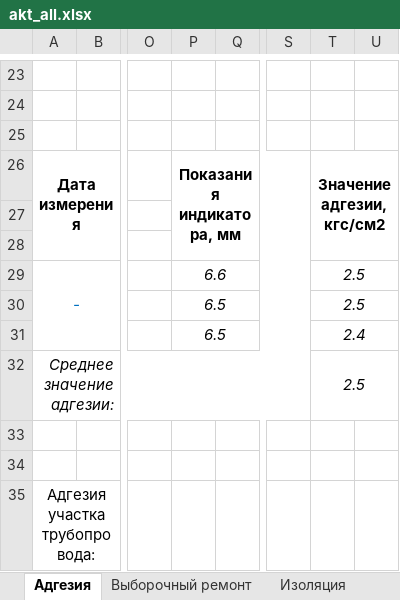
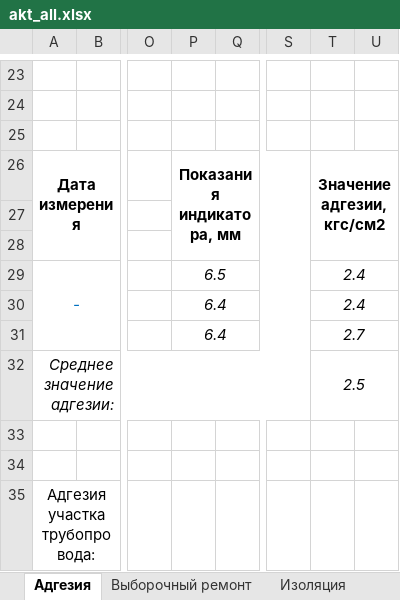
Before and after one commit to Dmitr06/PSD, an Excel workbook: Excell/akt_all.xlsx, sheet Адгезия, drawn as a sheet; only a part is shown, gaps mark what is left out; values as stored, in another font and other column widths than the file's, no borders; the diff names each change by its address in the sheet, - before the commit and + after, or states it on an @@ line.

Commit message:
Update for new excell form 2021. refactoring

```diff
--- a/Excell/akt_all.xlsx (sheet Адгезия)
+++ b/Excell/akt_all.xlsx (sheet Адгезия)
-P29: 6.6
+P29: 6.5
-T29:T30: 2.5
+T29:T30: 2.4
-P30:P31: 6.5
+P30:P31: 6.4
-T31: 2.4
+T31: 2.7
```
Also changed, not shown: sheet Укладка тп, sheet Объемы, Excell/akt_vh.xlsx, 1 other file.
